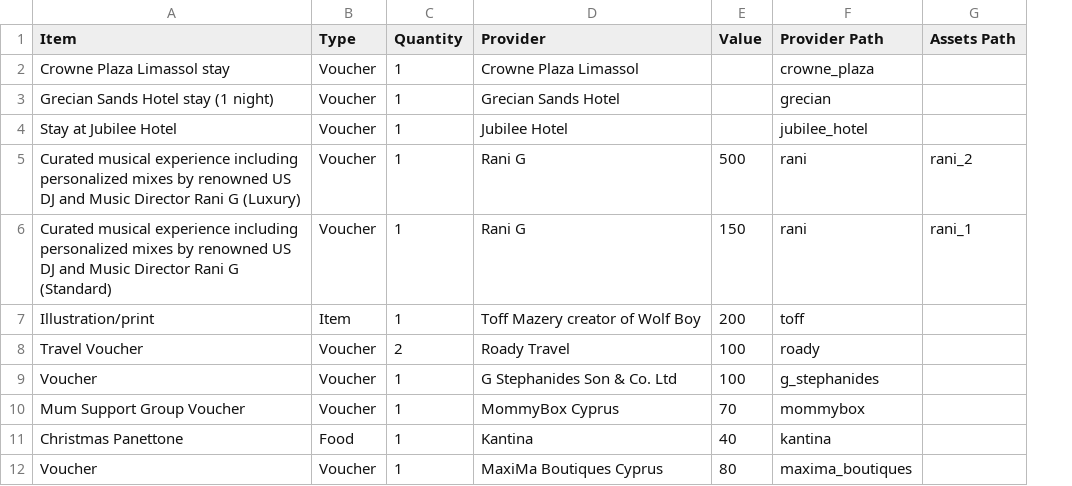
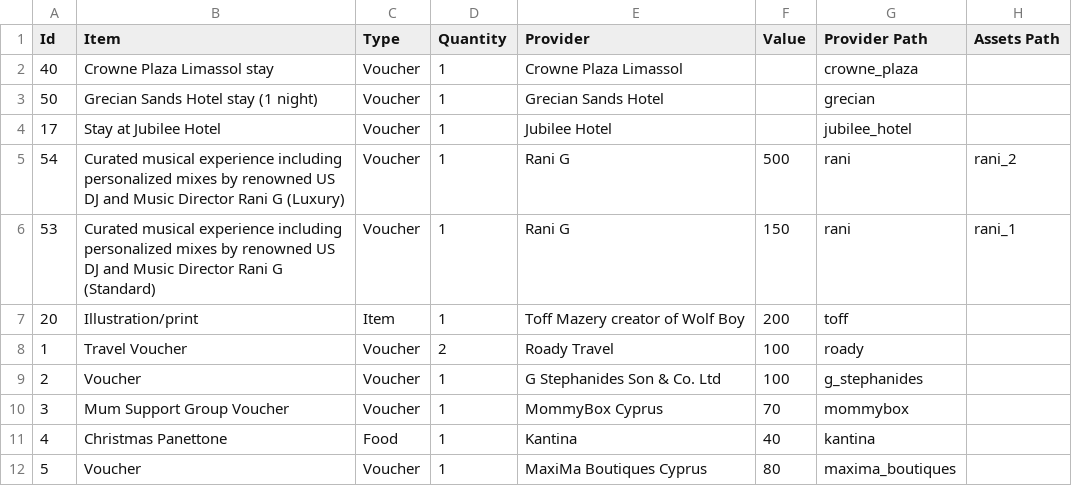
Before and after one commit to AnachronisticTech/jussa-raffle, a CSV file: resources/raffle_prizes.csv, drawn as a sheet; only a part is shown; the diff names each change by its address in the sheet, - before the commit and + after, or states it on an @@ line.

Commit message:
Included IDs with prize data

```diff
--- a/resources/raffle_prizes.csv
+++ b/resources/raffle_prizes.csv
+column A (Id), rows 2-12: 40 | 50 | 17 | 54 | 53 | 20 | 1 | 2 | 3 | 4 | 5
```
Also changed, not shown: 1 other file.
